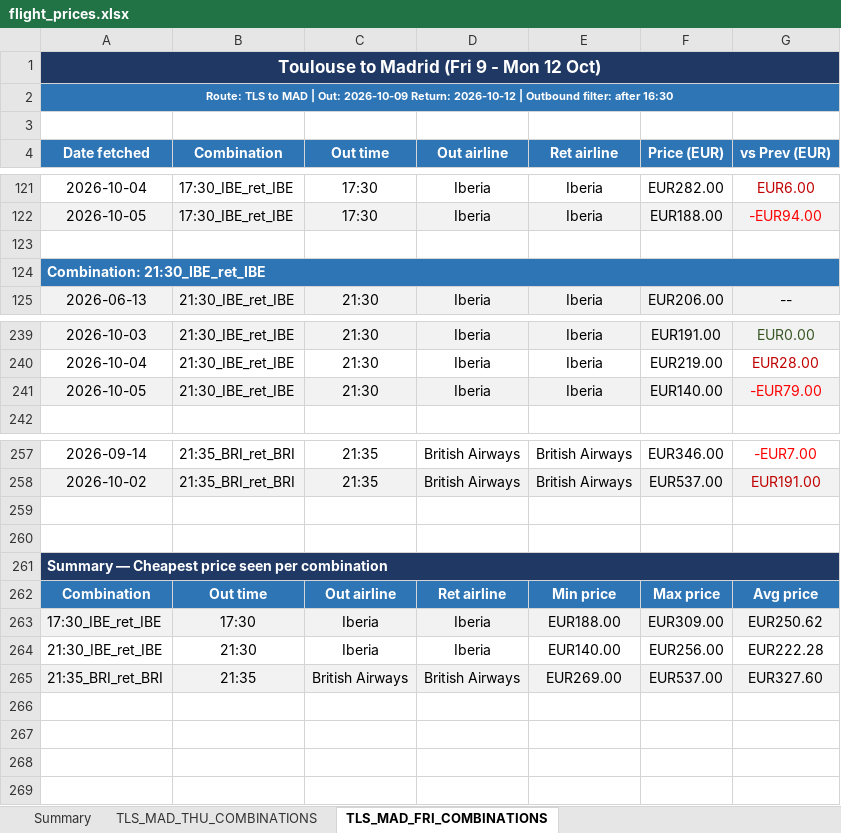
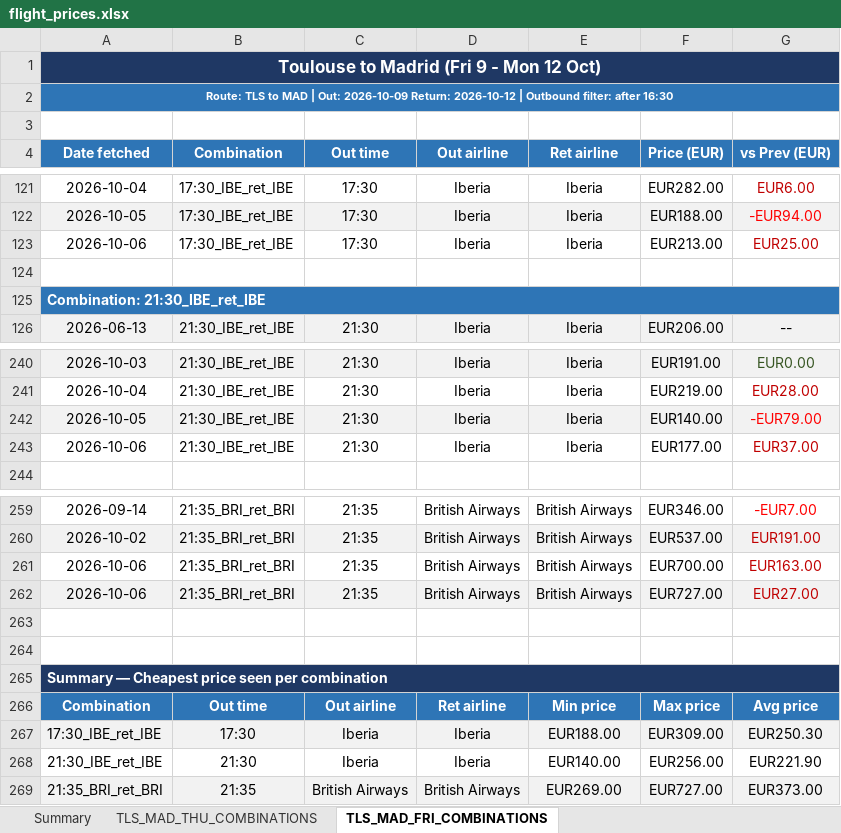
Before and after one commit to DrWu22/flight-tracker, an Excel workbook: flight_prices.xlsx, sheet TLS_MAD_FRI_COMBINATIONS, drawn as a sheet; only a part is shown, gaps mark what is left out; values as stored, in another font and other column widths than the file's, no borders; addresses are those after the commit; the diff names each change by its address in the sheet, - before the commit and + after, or states it on an @@ line.

```diff
--- a/flight_prices.xlsx (sheet TLS_MAD_FRI_COMBINATIONS)
+++ b/flight_prices.xlsx (sheet TLS_MAD_FRI_COMBINATIONS)
+row 123: 2026-10-06 | 17:30_IBE_ret_IBE | 17:30 | Iberia | Iberia | EUR213.00 | EUR25.00
+row 243: 2026-10-06 | 21:30_IBE_ret_IBE | 21:30 | Iberia | Iberia | EUR177.00 | EUR37.00
+row 261: 2026-10-06 | 21:35_BRI_ret_BRI | 21:35 | British Airways | British Airways | EUR700.00 | EUR163.00
+row 262: 2026-10-06 | 21:35_BRI_ret_BRI | 21:35 | British Airways | British Airways | EUR727.00 | EUR27.00
-G267 (vs Prev (EUR)): EUR250.62
+G267 (vs Prev (EUR)): EUR250.30
-G268 (vs Prev (EUR)): EUR222.28
+G268 (vs Prev (EUR)): EUR221.90
-F269 (Price (EUR)): EUR537.00
+F269 (Price (EUR)): EUR727.00
-G269 (vs Prev (EUR)): EUR327.60
+G269 (vs Prev (EUR)): EUR373.00
```
Also changed, not shown: sheet TLS_MAD_THU_COMBINATIONS, sheet Summary, 2 other files.
